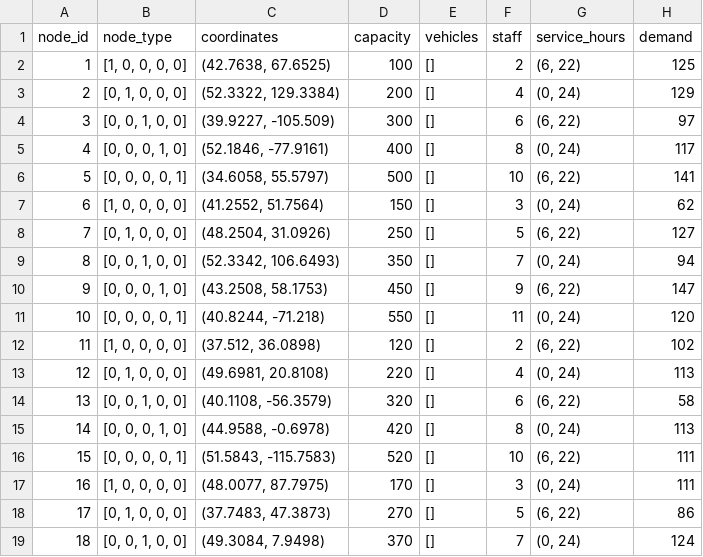
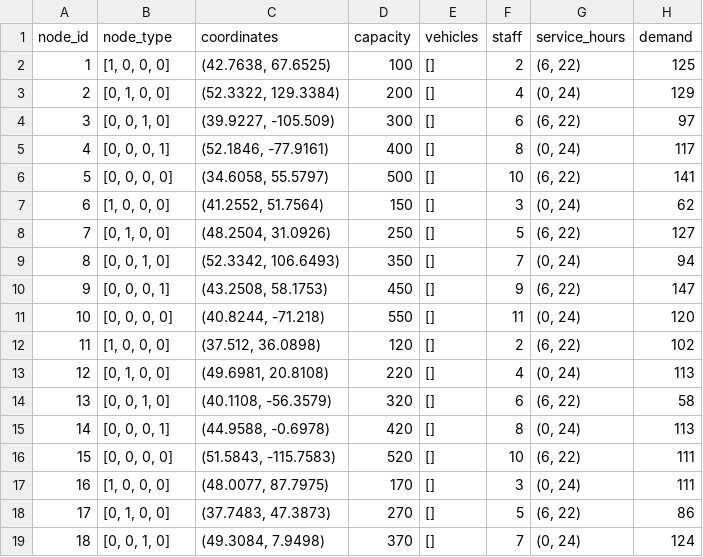
Before and after one commit to JonasBlx/transport_system_control, a CSV file: data/generated/nodes_example_1.csv, drawn as a sheet.

```diff
--- a/data/generated/nodes_example_1.csv
+++ b/data/generated/nodes_example_1.csv
@@ -1,19 +1,19 @@
 node_id,node_type,coordinates,capacity,vehicles,staff,service_hours,demand
-1,"[1, 0, 0, 0, 0]","(42.7638, 67.6525)",100,[],2,"(6, 22)",125
-2,"[0, 1, 0, 0, 0]","(52.3322, 129.3384)",200,[],4,"(0, 24)",129
-3,"[0, 0, 1, 0, 0]","(39.9227, -105.509)",300,[],6,"(6, 22)",97
-4,"[0, 0, 0, 1, 0]","(52.1846, -77.9161)",400,[],8,"(0, 24)",117
-5,"[0, 0, 0, 0, 1]","(34.6058, 55.5797)",500,[],10,"(6, 22)",141
-6,"[1, 0, 0, 0, 0]","(41.2552, 51.7564)",150,[],3,"(0, 24)",62
-7,"[0, 1, 0, 0, 0]","(48.2504, 31.0926)",250,[],5,"(6, 22)",127
-8,"[0, 0, 1, 0, 0]","(52.3342, 106.6493)",350,[],7,"(0, 24)",94
-9,"[0, 0, 0, 1, 0]","(43.2508, 58.1753)",450,[],9,"(6, 22)",147
-10,"[0, 0, 0, 0, 1]","(40.8244, -71.218)",550,[],11,"(0, 24)",120
-11,"[1, 0, 0, 0, 0]","(37.512, 36.0898)",120,[],2,"(6, 22)",102
-12,"[0, 1, 0, 0, 0]","(49.6981, 20.8108)",220,[],4,"(0, 24)",113
-13,"[0, 0, 1, 0, 0]","(40.1108, -56.3579)",320,[],6,"(6, 22)",58
-14,"[0, 0, 0, 1, 0]","(44.9588, -0.6978)",420,[],8,"(0, 24)",113
-15,"[0, 0, 0, 0, 1]","(51.5843, -115.7583)",520,[],10,"(6, 22)",111
-16,"[1, 0, 0, 0, 0]","(48.0077, 87.7975)",170,[],3,"(0, 24)",111
-17,"[0, 1, 0, 0, 0]","(37.7483, 47.3873)",270,[],5,"(6, 22)",86
-18,"[0, 0, 1, 0, 0]","(49.3084, 7.9498)",370,[],7,"(0, 24)",124
+1,"[1, 0, 0, 0]","(42.7638, 67.6525)",100,[],2,"(6, 22)",125
+2,"[0, 1, 0, 0]","(52.3322, 129.3384)",200,[],4,"(0, 24)",129
+3,"[0, 0, 1, 0]","(39.9227, -105.509)",300,[],6,"(6, 22)",97
+4,"[0, 0, 0, 1]","(52.1846, -77.9161)",400,[],8,"(0, 24)",117
+5,"[0, 0, 0, 0]","(34.6058, 55.5797)",500,[],10,"(6, 22)",141
+6,"[1, 0, 0, 0]","(41.2552, 51.7564)",150,[],3,"(0, 24)",62
+7,"[0, 1, 0, 0]","(48.2504, 31.0926)",250,[],5,"(6, 22)",127
+8,"[0, 0, 1, 0]","(52.3342, 106.6493)",350,[],7,"(0, 24)",94
+9,"[0, 0, 0, 1]","(43.2508, 58.1753)",450,[],9,"(6, 22)",147
+10,"[0, 0, 0, 0]","(40.8244, -71.218)",550,[],11,"(0, 24)",120
+11,"[1, 0, 0, 0]","(37.512, 36.0898)",120,[],2,"(6, 22)",102
+12,"[0, 1, 0, 0]","(49.6981, 20.8108)",220,[],4,"(0, 24)",113
+13,"[0, 0, 1, 0]","(40.1108, -56.3579)",320,[],6,"(6, 22)",58
+14,"[0, 0, 0, 1]","(44.9588, -0.6978)",420,[],8,"(0, 24)",113
+15,"[0, 0, 0, 0]","(51.5843, -115.7583)",520,[],10,"(6, 22)",111
+16,"[1, 0, 0, 0]","(48.0077, 87.7975)",170,[],3,"(0, 24)",111
+17,"[0, 1, 0, 0]","(37.7483, 47.3873)",270,[],5,"(6, 22)",86
+18,"[0, 0, 1, 0]","(49.3084, 7.9498)",370,[],7,"(0, 24)",124
```
Also changed, not shown: 15 other files.
